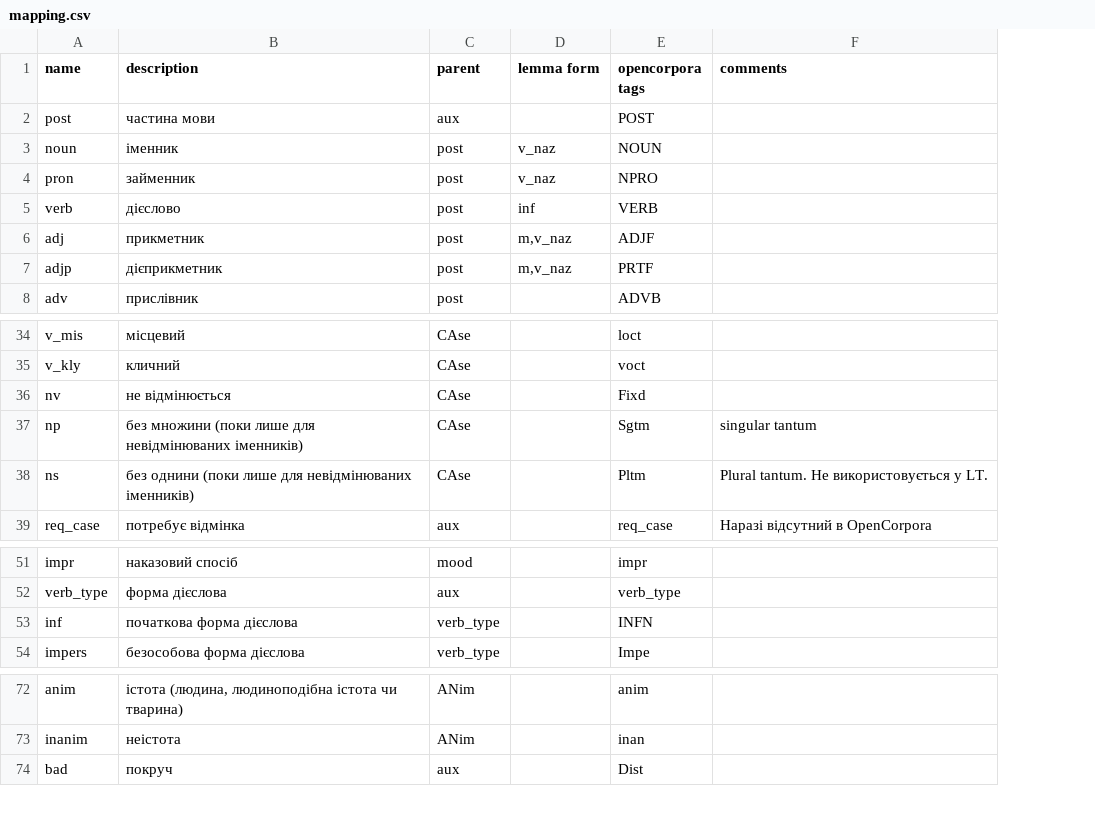
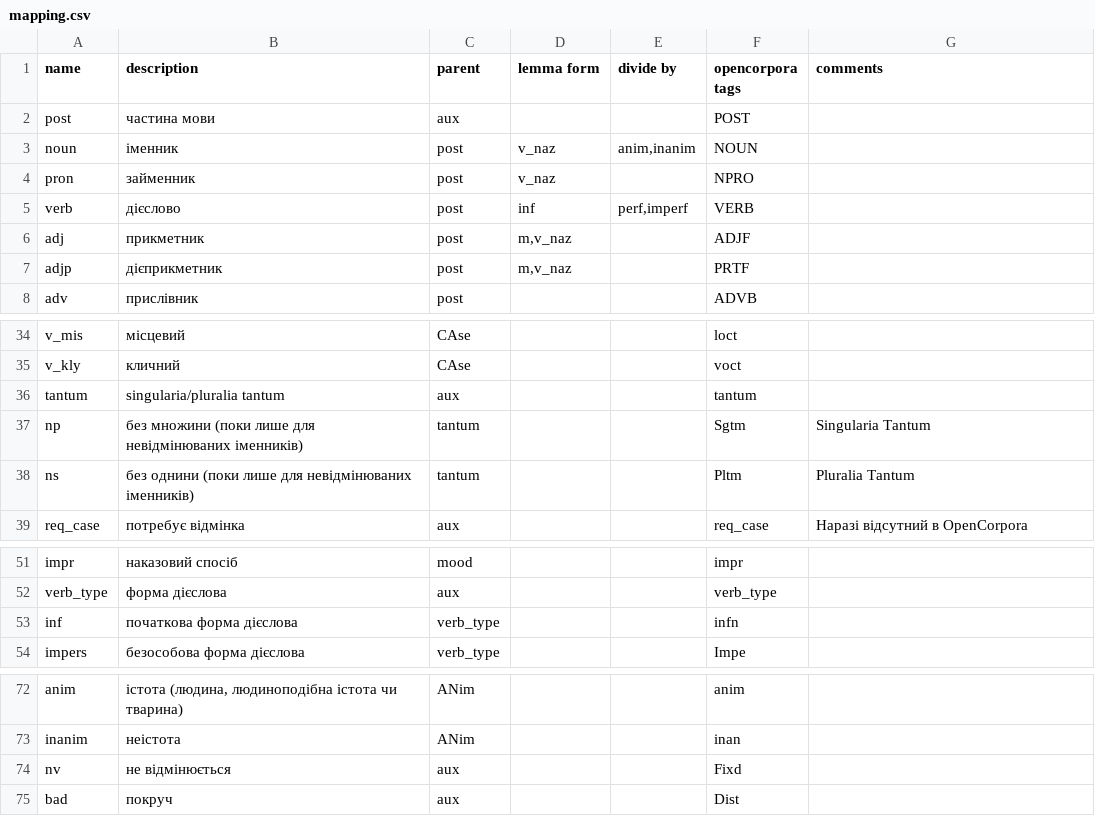
Before and after one commit to dchaplinsky/LT2OpenCorpora, a CSV file: lt2opencorpora/mapping.csv, drawn as a sheet; only a part is shown, gaps mark what is left out; removed rows and columns are numbered as before the commit, all else as after; the diff names each change by its address in the sheet, - before the commit and + after, or states it on an @@ line.

Commit message:
New grouping attempt + fixes to reported bugs and better mapping.csv

```diff
--- a/lt2opencorpora/mapping.csv
+++ b/lt2opencorpora/mapping.csv
+column E (divide by), rows 3-5: anim,inanim |  | perf,imperf
-row 36: nv | не відмінюється | CAse |  | Fixd
+row 36: tantum | singularia/pluralia tantum | aux |  |  | tantum
-C37:C38 (parent): CAse
+C37:C38 (parent): tantum
-G37 (comments): singular tantum
+G37 (comments): Singularia Tantum
-G38 (comments): Plural tantum. Не використовується у LT.
+G38 (comments): Pluralia Tantum
-F53 (opencorpora tags): INFN
+F53 (opencorpora tags): infn
+row 74: nv | не відмінюється | aux |  |  | Fixd
```
Also changed, not shown: 1 other file.
